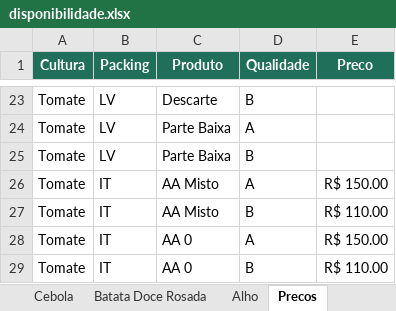
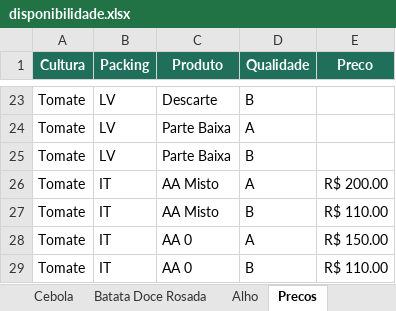
Before and after one commit to rafaelgermano1-cell/app-disponibilidade, an Excel workbook: disponibilidade.xlsx, sheet Precos, drawn as a sheet; only a part is shown, gaps mark what is left out; values as stored, in another font and other column widths than the file's, no borders; the diff names each change by its address in the sheet, - before the commit and + after, or states it on an @@ line.

Commit message:
atualiza disp

```diff
--- a/disponibilidade.xlsx (sheet Precos)
+++ b/disponibilidade.xlsx (sheet Precos)
-E26 (Preco): R$ 150.00
+E26 (Preco): R$ 200.00
```
